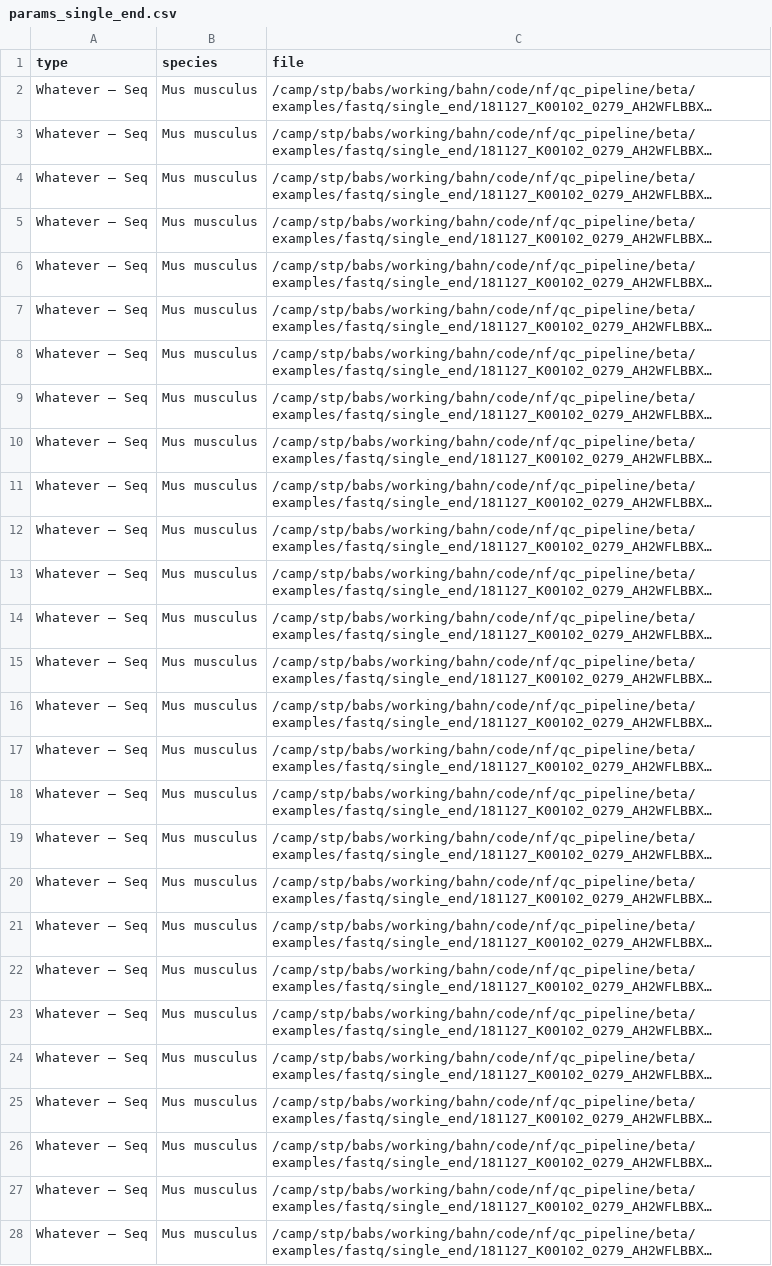
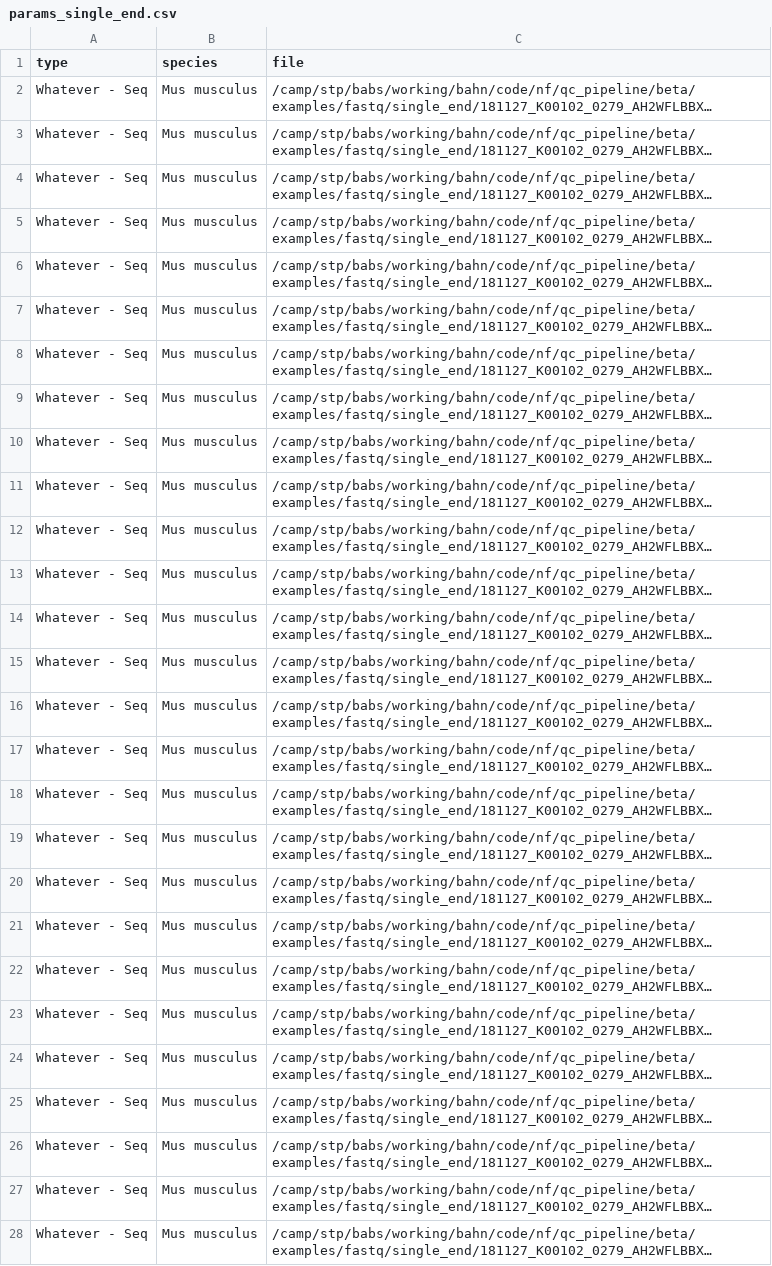
Before and after one commit to crickbabs/BABS-ASF-qualityControl, a CSV file: params_single_end.csv, drawn as a sheet; only a part is shown; long unchanged cells end in …; the diff covers the shown part only; the diff names each change by its address in the sheet, - before the commit and + after, or states it on an @@ line.

```diff
--- a/params_single_end.csv
+++ b/params_single_end.csv
-A2:A28 (type): Whatever – Seq
+A2:A28 (type): Whatever - Seq
```
Also changed, not shown: 9 edited cells elsewhere in this file, 10 other files.
